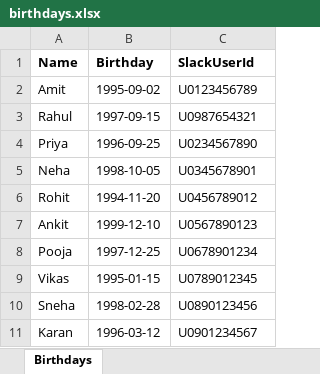
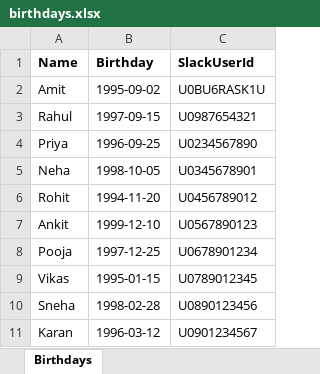
Before and after one commit to akkc01/happy-birthday-slack-reminder, an Excel workbook: data/birthdays.xlsx, sheet Birthdays, drawn as a sheet; values as stored, in another font and other column widths than the file's, no borders; the diff names each change by its address in the sheet, - before the commit and + after, or states it on an @@ line.

Commit message:
Test birthday reminder

```diff
--- a/data/birthdays.xlsx (sheet Birthdays)
+++ b/data/birthdays.xlsx (sheet Birthdays)
-C2 (SlackUserId): U0123456789
+C2 (SlackUserId): U0BU6RASK1U
```
